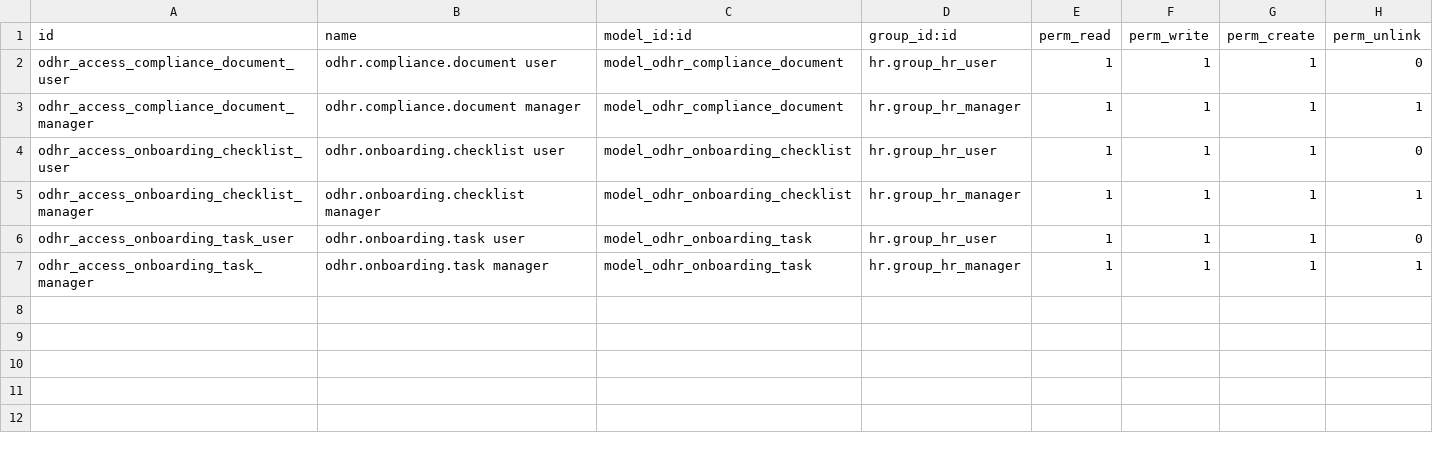
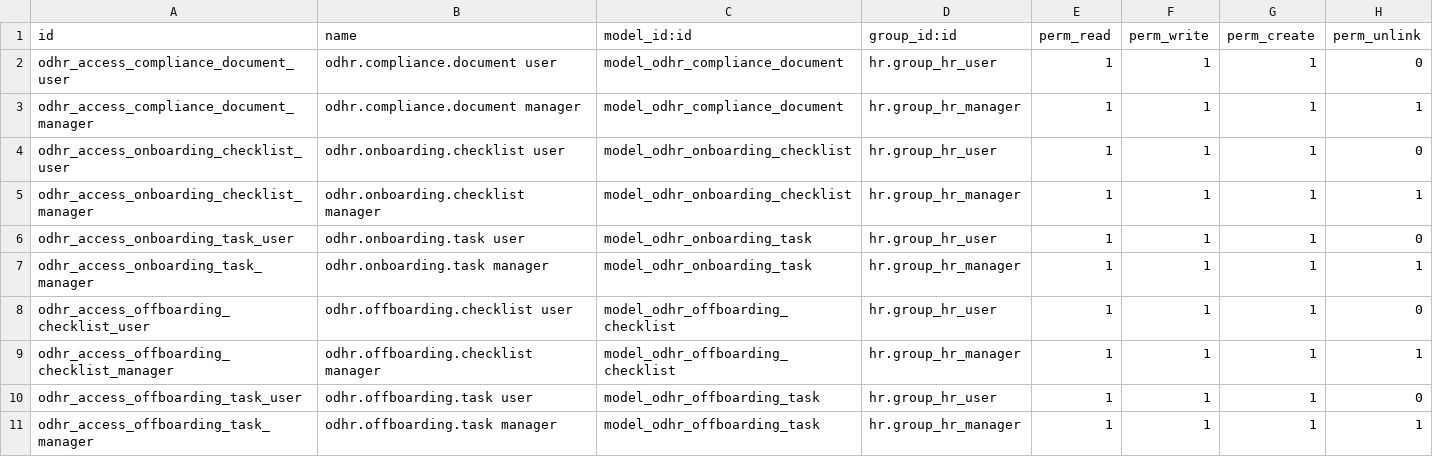
Before and after one commit to kyiithelord/odhr, a CSV file: addons/odhr_hr/security/ir.model.access.csv, drawn as a sheet; the diff names each change by its address in the sheet, - before the commit and + after, or states it on an @@ line.

Commit message:
All requested features were added: attachments/images, security rules, UI for onboarding/offboarding/compliance, approvals/notifications via cron activities, and API hardening with validation and rate limiting.

```diff
--- a/addons/odhr_hr/security/ir.model.access.csv
+++ b/addons/odhr_hr/security/ir.model.access.csv
+row 8: odhr_access_offboarding_checklist_user | odhr.offboarding.checklist user | model_odhr_offboarding_checklist | hr.group_hr_user | 1 | 1 | 1 | 0
+row 9: odhr_access_offboarding_checklist_manager | odhr.offboarding.checklist manager | model_odhr_offboarding_checklist | hr.group_hr_manager | 1 | 1 | 1 | 1
+row 10: odhr_access_offboarding_task_user | odhr.offboarding.task user | model_odhr_offboarding_task | hr.group_hr_user | 1 | 1 | 1 | 0
+row 11: odhr_access_offboarding_task_manager | odhr.offboarding.task manager | model_odhr_offboarding_task | hr.group_hr_manager | 1 | 1 | 1 | 1
```
Also changed, not shown: 9 other files.
